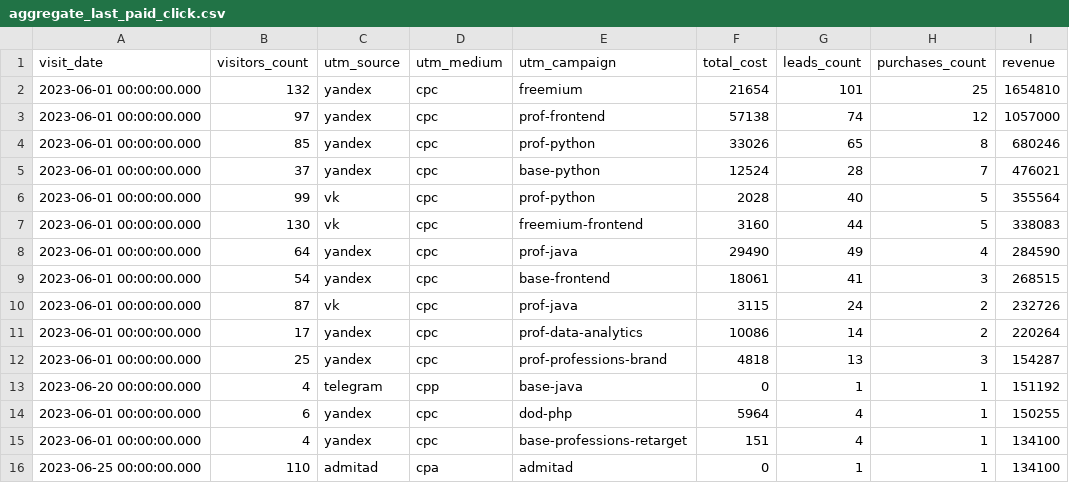
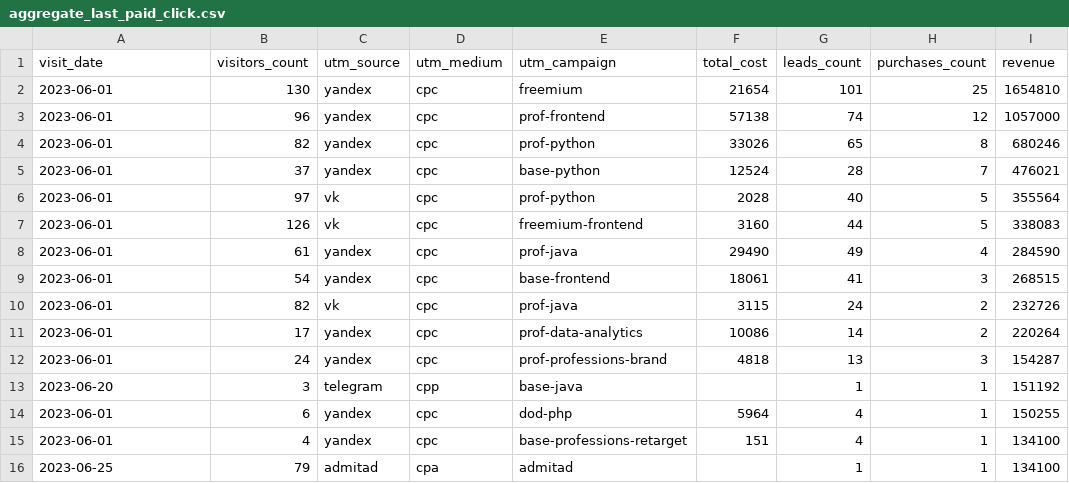
Before and after one commit to rdht85-beep/data-analytics-project-96, a CSV file: aggregate_last_paid_click.csv, drawn as a sheet.

```diff
--- a/aggregate_last_paid_click.csv
+++ b/aggregate_last_paid_click.csv
@@ -1,16 +1,16 @@
 "visit_date","visitors_count","utm_source","utm_medium","utm_campaign","total_cost","leads_count","purchases_count","revenue"
-2023-06-01 00:00:00.000,132,yandex,cpc,freemium,21654,101,25,1654810
-2023-06-01 00:00:00.000,97,yandex,cpc,prof-frontend,57138,74,12,1057000
-2023-06-01 00:00:00.000,85,yandex,cpc,prof-python,33026,65,8,680246
-2023-06-01 00:00:00.000,37,yandex,cpc,base-python,12524,28,7,476021
-2023-06-01 00:00:00.000,99,vk,cpc,prof-python,2028,40,5,355564
-2023-06-01 00:00:00.000,130,vk,cpc,freemium-frontend,3160,44,5,338083
-2023-06-01 00:00:00.000,64,yandex,cpc,prof-java,29490,49,4,284590
-2023-06-01 00:00:00.000,54,yandex,cpc,base-frontend,18061,41,3,268515
-2023-06-01 00:00:00.000,87,vk,cpc,prof-java,3115,24,2,232726
-2023-06-01 00:00:00.000,17,yandex,cpc,prof-data-analytics,10086,14,2,220264
-2023-06-01 00:00:00.000,25,yandex,cpc,prof-professions-brand,4818,13,3,154287
-2023-06-20 00:00:00.000,4,telegram,cpp,base-java,0,1,1,151192
-2023-06-01 00:00:00.000,6,yandex,cpc,dod-php,5964,4,1,150255
-2023-06-01 00:00:00.000,4,yandex,cpc,base-professions-retarget,151,4,1,134100
-2023-06-25 00:00:00.000,110,admitad,cpa,admitad,0,1,1,134100
+2023-06-01,130,yandex,cpc,freemium,21654,101,25,1654810
+2023-06-01,96,yandex,cpc,prof-frontend,57138,74,12,1057000
+2023-06-01,82,yandex,cpc,prof-python,33026,65,8,680246
+2023-06-01,37,yandex,cpc,base-python,12524,28,7,476021
+2023-06-01,97,vk,cpc,prof-python,2028,40,5,355564
+2023-06-01,126,vk,cpc,freemium-frontend,3160,44,5,338083
+2023-06-01,61,yandex,cpc,prof-java,29490,49,4,284590
+2023-06-01,54,yandex,cpc,base-frontend,18061,41,3,268515
+2023-06-01,82,vk,cpc,prof-java,3115,24,2,232726
+2023-06-01,17,yandex,cpc,prof-data-analytics,10086,14,2,220264
+2023-06-01,24,yandex,cpc,prof-professions-brand,4818,13,3,154287
+2023-06-20,3,telegram,cpp,base-java,,1,1,151192
+2023-06-01,6,yandex,cpc,dod-php,5964,4,1,150255
+2023-06-01,4,yandex,cpc,base-professions-retarget,151,4,1,134100
+2023-06-25,79,admitad,cpa,admitad,,1,1,134100
```
Also changed, not shown: last_paid_click.csv, 2 other files.
